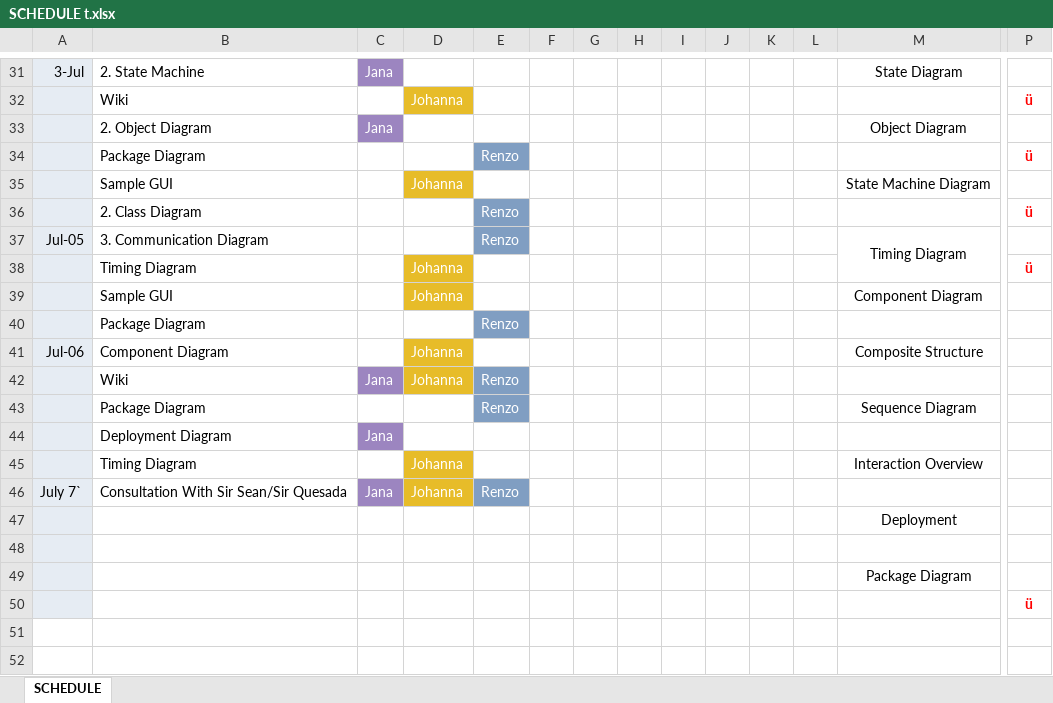
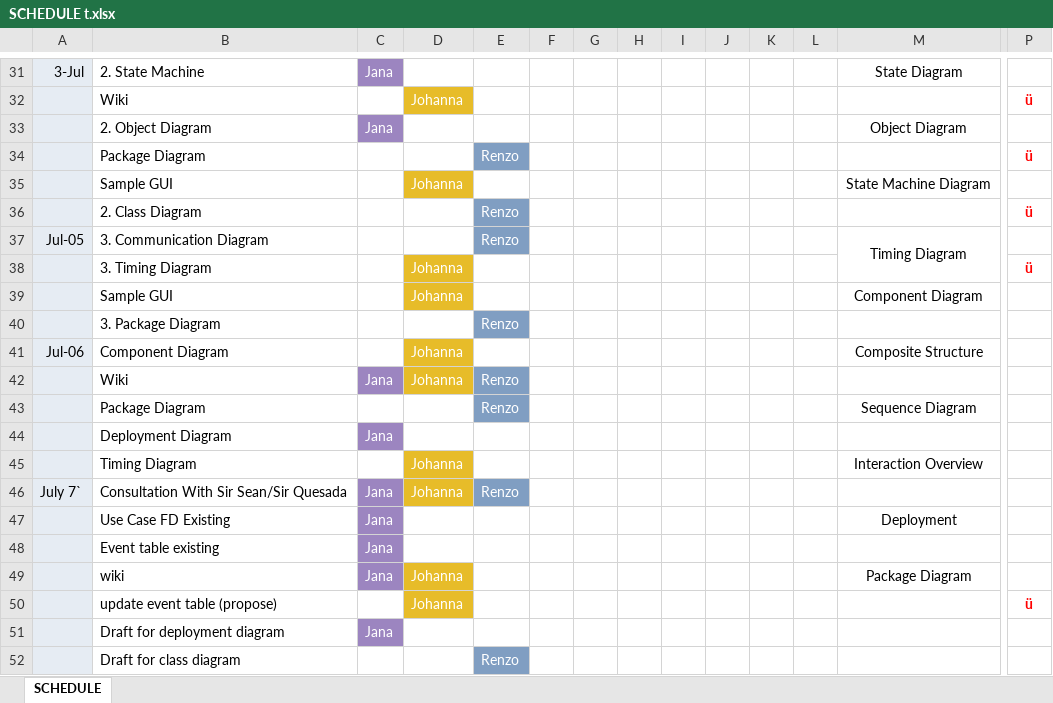
Before and after one commit to seans888/Project---LSC-2, an Excel workbook: Documentation/SCHEDULE t.xlsx, sheet SCHEDULE, drawn as a sheet; only a part is shown, gaps mark what is left out; values as stored, in another font and other column widths than the file's, no borders; removed rows and columns are numbered as before the commit, all else as after; rows hold the shown columns only; the diff names each change by its address in the sheet, - before the commit and + after, or states it on an @@ line.

Commit message:
update f

```diff
--- a/Documentation/SCHEDULE t.xlsx (sheet SCHEDULE)
+++ b/Documentation/SCHEDULE t.xlsx (sheet SCHEDULE)
-B38: Timing Diagram
+B38: 3. Timing Diagram
-B40: Package Diagram
+B40: 3. Package Diagram
-row 47:  |  |  |  |  |  |  |  |  |  |  |  | Deployment
-row 47: (empty)
+row 47:  | Use Case FD Existing | Jana |  |  |  |  |  |  |  |  |  | Deployment
-C47 fill: none
+C47 fill: #9C85C0
-row 49:  |  |  |  |  |  |  |  |  |  |  |  | Package Diagram
-row 50:  |  |  |  |  |  |  |  |  |  |  |  |  | ü
+row 48:  | Event table existing | Jana
+row 49:  | wiki | Jana | Johanna |  |  |  |  |  |  |  |  | Package Diagram
+row 50:  | update event table (propose) |  | Johanna |  |  |  |  |  |  |  |  |  | ü
+row 51:  | Draft for deployment diagram | Jana
+row 52:  | Draft for class diagram |  |  | Renzo
```
